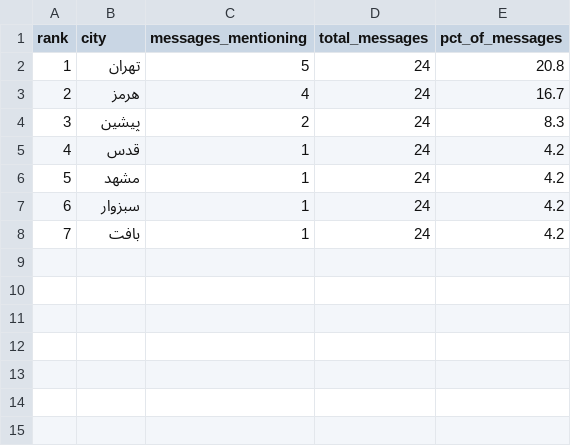
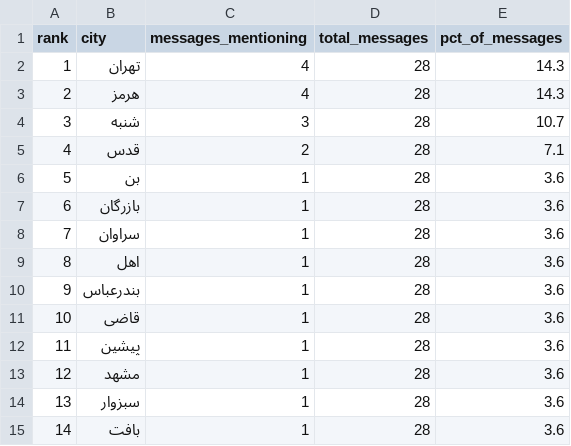
Before and after one commit to Baggiest/ZADAN, a CSV file: public/sample/counts-48h.csv, drawn as a sheet; removed rows and columns are numbered as before the commit, all else as after; the diff names each change by its address in the sheet, - before the commit and + after, or states it on an @@ line.

```diff
--- a/public/sample/counts-48h.csv
+++ b/public/sample/counts-48h.csv
-C2 (messages_mentioning): 5
+C2 (messages_mentioning): 4
-D2:D3 (total_messages): 24
+D2:D3 (total_messages): 28
-E2 (pct_of_messages): 20.8
+E2 (pct_of_messages): 14.3
-E3 (pct_of_messages): 16.7
+E3 (pct_of_messages): 14.3
-row 4: 3 | پیشین | 2 | 24 | 8.3
+row 4: 3 | شنبه | 3 | 28 | 10.7
-C5 (messages_mentioning): 1
+C5 (messages_mentioning): 2
-D5 (total_messages): 24
+D5 (total_messages): 28
-E5 (pct_of_messages): 4.2
+E5 (pct_of_messages): 7.1
+row 6: 5 | بن | 1 | 28 | 3.6
+row 7: 6 | بازرگان | 1 | 28 | 3.6
+row 8: 7 | سراوان | 1 | 28 | 3.6
+row 9: 8 | اهل | 1 | 28 | 3.6
+row 10: 9 | بندرعباس | 1 | 28 | 3.6
+row 11: 10 | قاضی | 1 | 28 | 3.6
+row 12: 11 | پیشین | 1 | 28 | 3.6
@@ column A (rank) renumbered from row 13 down @@
-D13:D15 (total_messages): 24
+D13:D15 (total_messages): 28
-E13:E15 (pct_of_messages): 4.2
+E13:E15 (pct_of_messages): 3.6
```
Also changed, not shown: public/sample/counts-72h.csv, 2 other files.
